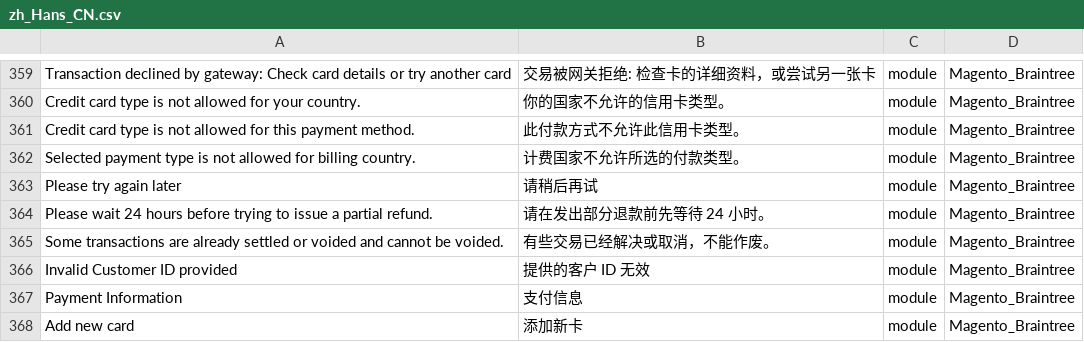
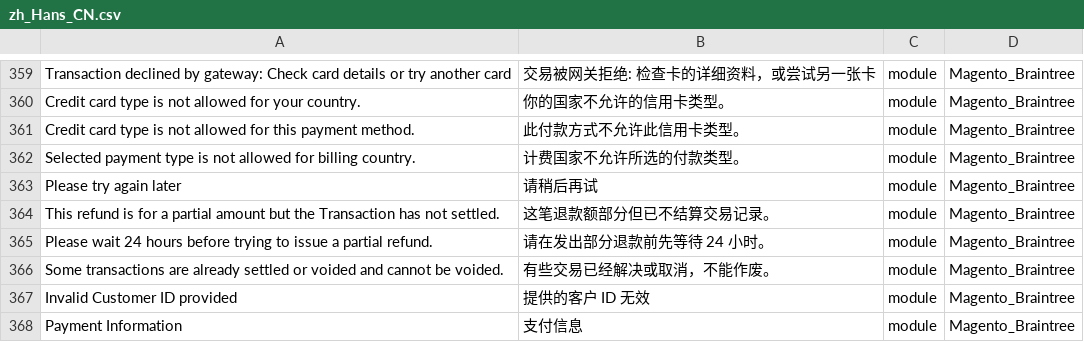
Before and after one commit to shuaiZend/language_zh_cn, a CSV file: zh_Hans_CN.csv, drawn as a sheet; only a part is shown, gaps mark what is left out; the shorter side is filled out with more unchanged rows; the diff names each change by its address in the sheet, - before the commit and + after, or states it on an @@ line.

```diff
--- a/zh_Hans_CN.csv
+++ b/zh_Hans_CN.csv
+row 364: This refund is for a partial amount but the Transaction has not settled. | 这笔退款额部分但已不结算交易记录。 | module | Magento_Braintree
```
Also changed, not shown: 1 other file.
